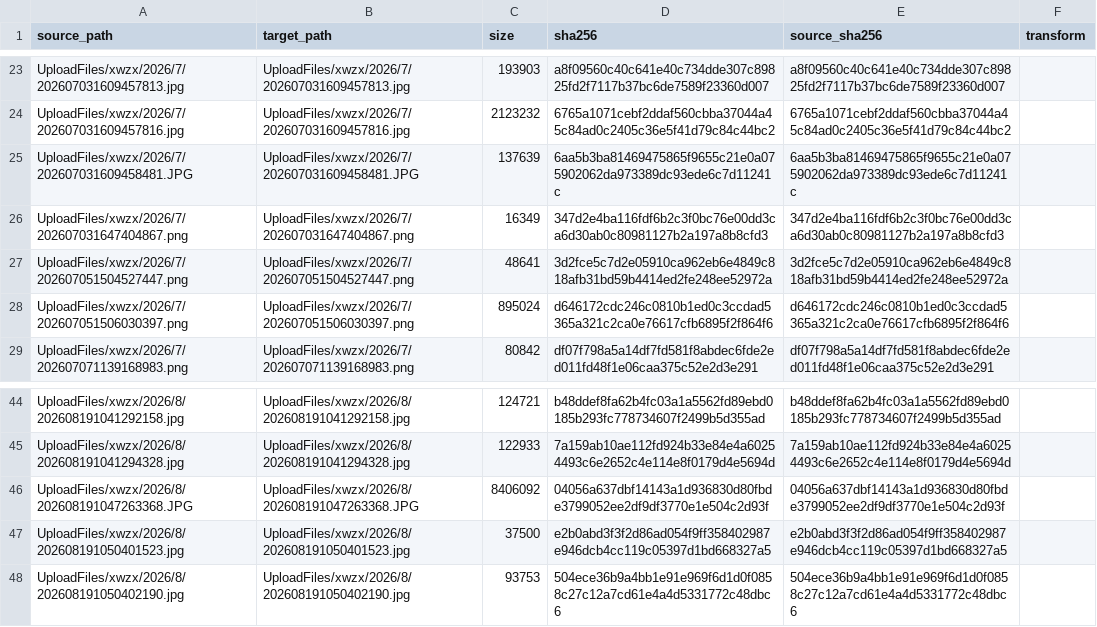
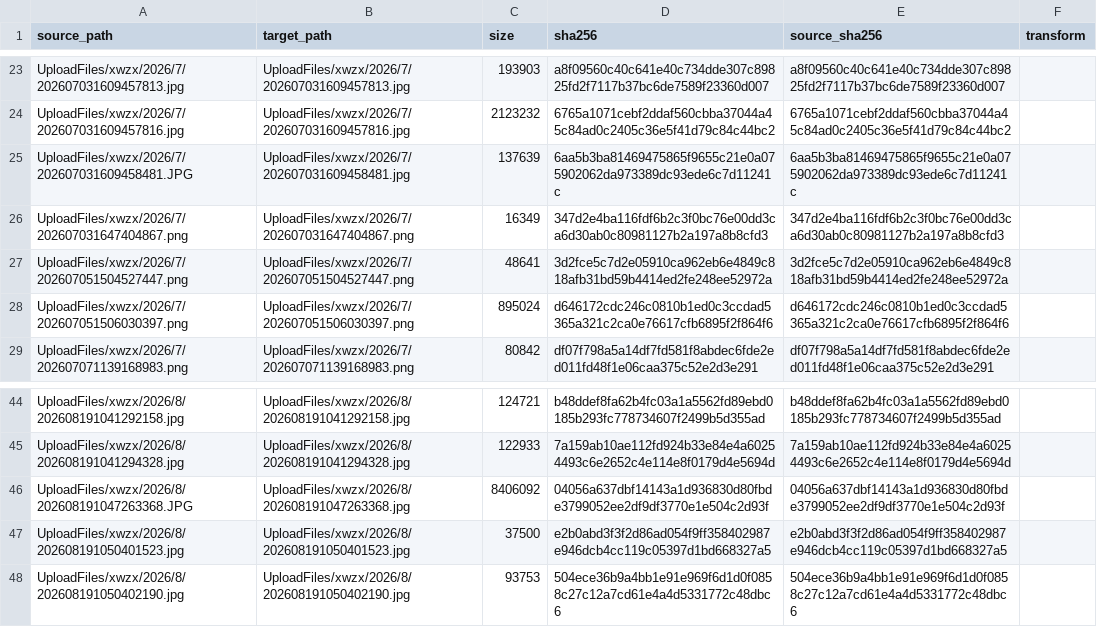
Before and after one commit to tangyixiao/Shaoxingyizhong-img-xwzx-2026-h2, a TSV file: manifest.tsv, drawn as a sheet; only a part is shown, gaps mark what is left out.

```diff
--- a/manifest.tsv
+++ b/manifest.tsv
@@ -24,3 +24,3 @@ UploadFiles/xwzx/2026/7/202607031609457813.jpg	UploadFiles/xwzx/2026/7/202607031
 UploadFiles/xwzx/2026/7/202607031609457816.jpg	UploadFiles/xwzx/2026/7/202607031609457816.jpg	2123232	6765a1071cebf2ddaf560cbba37044a45c84ad0c2405c36e5f41d79c84c44bc2	6765a1071cebf2ddaf560cbba37044a45c84ad0c2405c36e5f41d79c84c44bc2	
-UploadFiles/xwzx/2026/7/202607031609458481.JPG	UploadFiles/xwzx/2026/7/202607031609458481.JPG	137639	6aa5b3ba81469475865f9655c21e0a075902062da973389dc93ede6c7d11241c	6aa5b3ba81469475865f9655c21e0a075902062da973389dc93ede6c7d11241c	
+UploadFiles/xwzx/2026/7/202607031609458481.JPG	UploadFiles/xwzx/2026/7/202607031609458481.jpg	137639	6aa5b3ba81469475865f9655c21e0a075902062da973389dc93ede6c7d11241c	6aa5b3ba81469475865f9655c21e0a075902062da973389dc93ede6c7d11241c	
 UploadFiles/xwzx/2026/7/202607031647404867.png	UploadFiles/xwzx/2026/7/202607031647404867.png	16349	347d2e4ba116fdf6b2c3f0bc76e00dd3ca6d30ab0c80981127b2a197a8b8cfd3	347d2e4ba116fdf6b2c3f0bc76e00dd3ca6d30ab0c80981127b2a197a8b8cfd3	
@@ -45,3 +45,3 @@ UploadFiles/xwzx/2026/8/202608191041292158.jpg	UploadFiles/xwzx/2026/8/202608191
 UploadFiles/xwzx/2026/8/202608191041294328.jpg	UploadFiles/xwzx/2026/8/202608191041294328.jpg	122933	7a159ab10ae112fd924b33e84e4a60254493c6e2652c4e114e8f0179d4e5694d	7a159ab10ae112fd924b33e84e4a60254493c6e2652c4e114e8f0179d4e5694d	
-UploadFiles/xwzx/2026/8/202608191047263368.JPG	UploadFiles/xwzx/2026/8/202608191047263368.JPG	8406092	04056a637dbf14143a1d936830d80fbde3799052ee2df9df3770e1e504c2d93f	04056a637dbf14143a1d936830d80fbde3799052ee2df9df3770e1e504c2d93f	
+UploadFiles/xwzx/2026/8/202608191047263368.JPG	UploadFiles/xwzx/2026/8/202608191047263368.jpg	8406092	04056a637dbf14143a1d936830d80fbde3799052ee2df9df3770e1e504c2d93f	04056a637dbf14143a1d936830d80fbde3799052ee2df9df3770e1e504c2d93f	
 UploadFiles/xwzx/2026/8/202608191050401523.jpg	UploadFiles/xwzx/2026/8/202608191050401523.jpg	37500	e2b0abd3f3f2d86ad054f9ff358402987e946dcb4cc119c05397d1bd668327a5	e2b0abd3f3f2d86ad054f9ff358402987e946dcb4cc119c05397d1bd668327a5	
```
Also changed, not shown: 2 other files.
